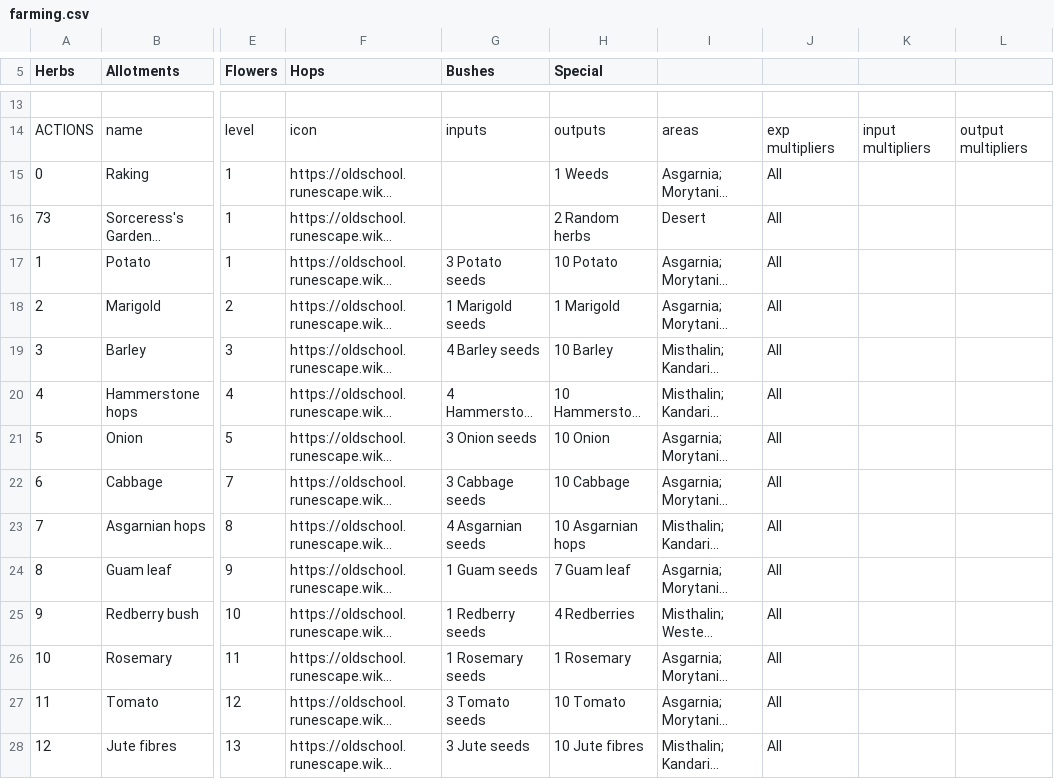
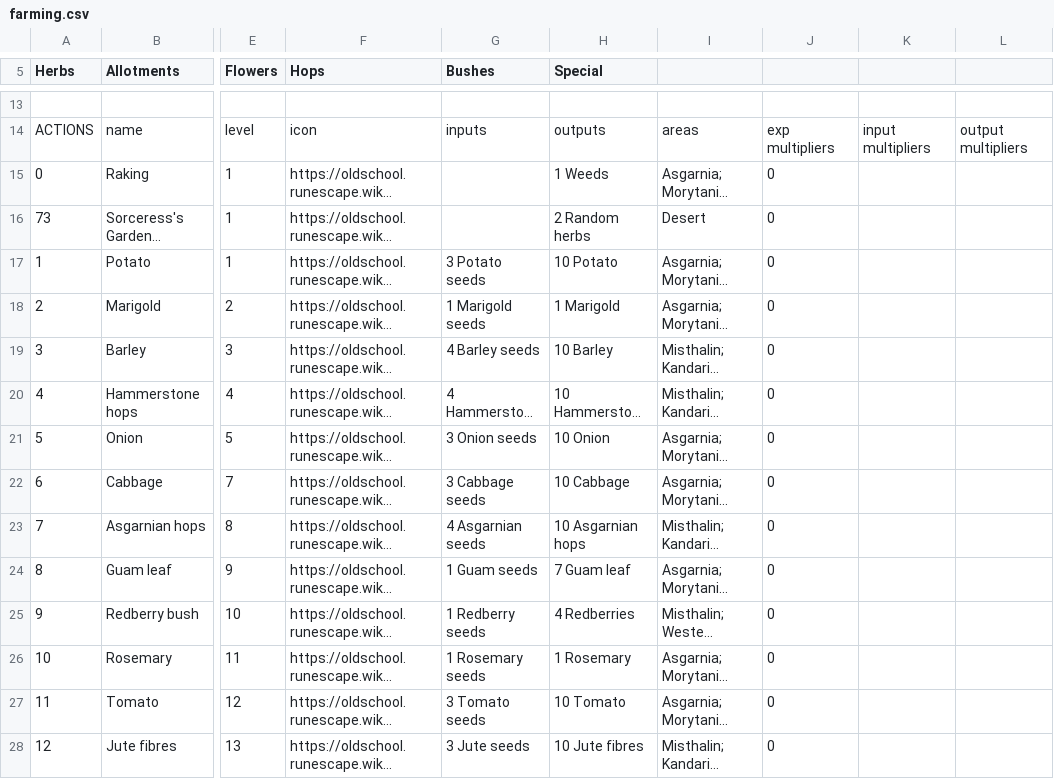
Before and after one commit to osrs-reldo/os-league-tools, a CSV file: scripts/inputs/farming.csv, drawn as a sheet; only a part is shown, gaps mark what is left out; long unchanged cells end in …; the diff covers the shown part only; the diff names each change by its address in the sheet, - before the commit and + after, or states it on an @@ line.

```diff
--- a/scripts/inputs/farming.csv
+++ b/scripts/inputs/farming.csv
-J15:J28: All
+J15:J28: 0
```
Also changed, not shown: 60 edited cells elsewhere in this file, scripts/inputs/construction.csv, scripts/inputs/firemaking.csv, 8 other files.
